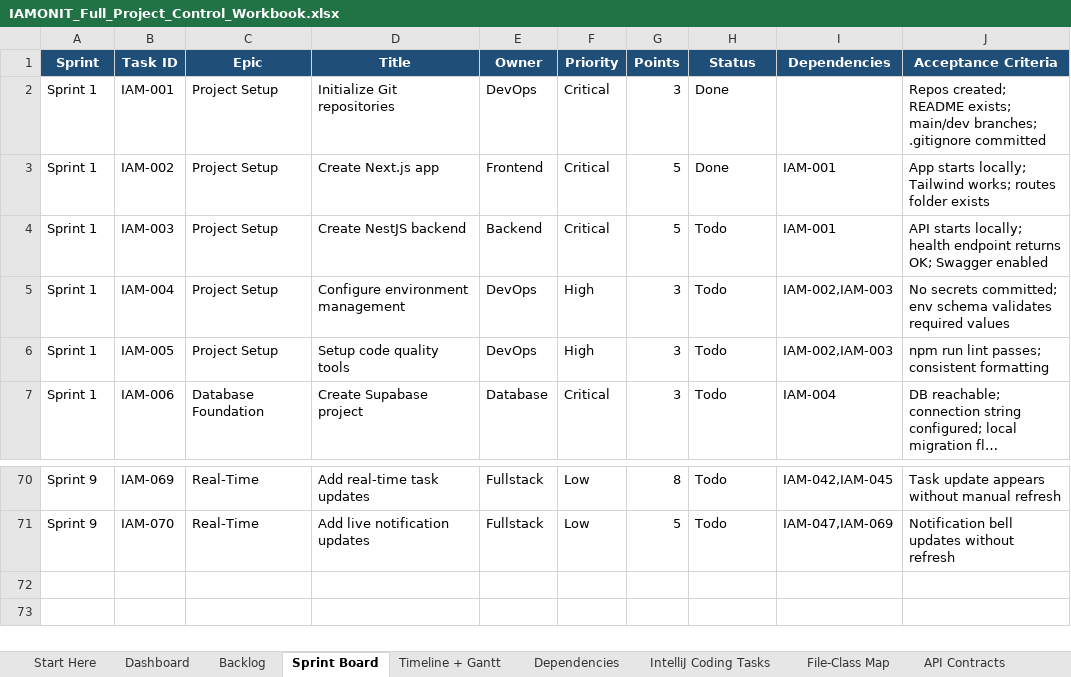
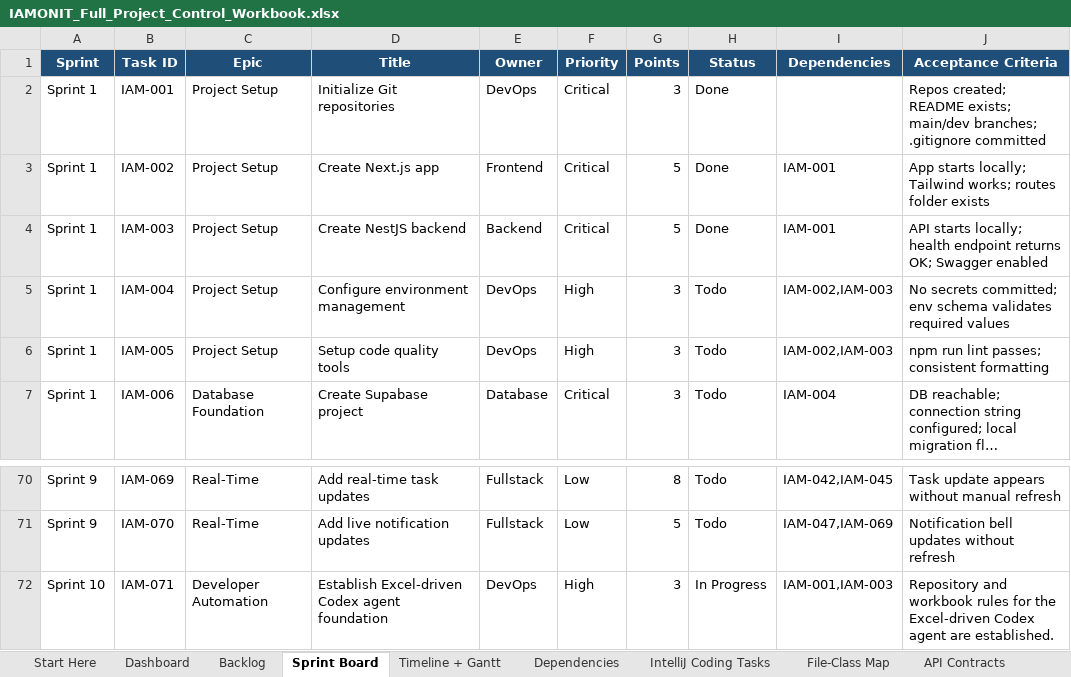
Before and after one commit to azemedkun-git/iamonit-platform, an Excel workbook: planning/IAMONIT_Full_Project_Control_Workbook.xlsx, sheet Sprint Board, drawn as a sheet; only a part is shown, gaps mark what is left out; long unchanged cells end in …; values as stored, in another font and other column widths than the file's, no borders; conditional formats not drawn; the diff names each change by its address in the sheet, - before the commit and + after, or states it on an @@ line.

Commit message:
IAM-071 Establish Excel-driven Codex agent foundation

```diff
--- a/planning/IAMONIT_Full_Project_Control_Workbook.xlsx (sheet Sprint Board)
+++ b/planning/IAMONIT_Full_Project_Control_Workbook.xlsx (sheet Sprint Board)
-H4 (Status): Todo
+H4 (Status): Done
+row 72: Sprint 10 | IAM-071 | Developer Automation | Establish Excel-driven Codex agent foundation | DevOps | High | 3 | In Progress | IAM-001,IAM-003 | Repository and workbook rules for the Excel-driven Codex agent are established.
```
Also changed, not shown: sheet Backlog, sheet IntelliJ Coding Tasks, 2 other files.
